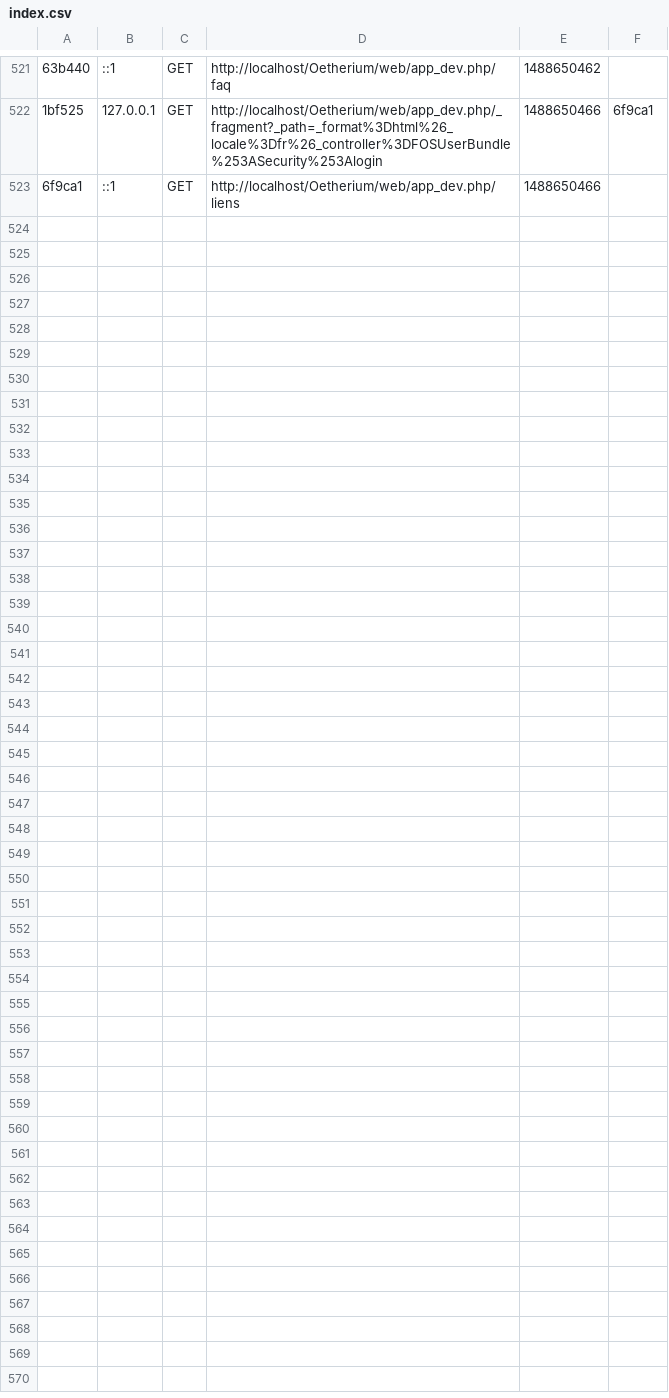
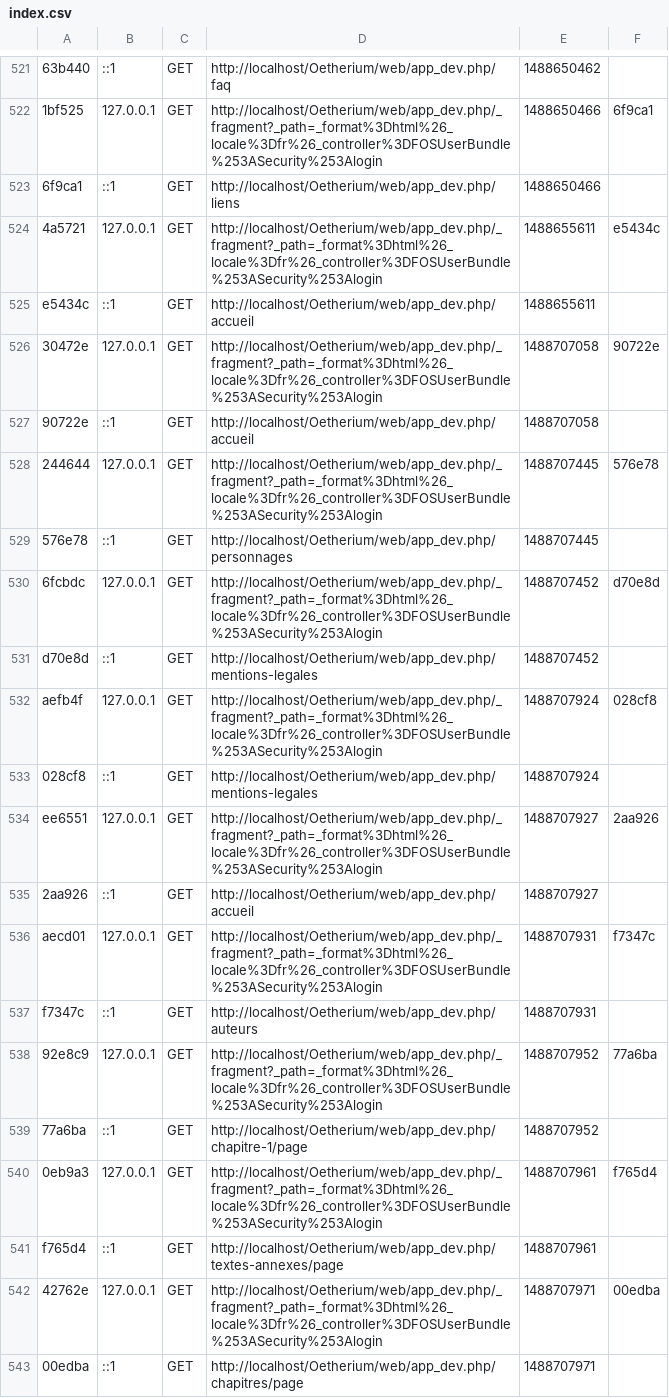
Before and after one commit to axelleP/Oetherium, a CSV file: app/cache/dev/profiler/index.csv, drawn as a sheet; only a part is shown, gaps mark what is left out; the diff covers the shown part only; the diff names each change by its address in the sheet, - before the commit and + after, or states it on an @@ line.

```diff
--- a/app/cache/dev/profiler/index.csv
+++ b/app/cache/dev/profiler/index.csv
+row 524: 4a5721 | 127.0.0.1 | GET | http://localhost/Oetherium/web/app_dev.php/_fragment?_path=_format%3Dhtml%26_locale%3Dfr%26_controller%3DFOSUserBundle%253ASecurity%253Alogin | 1488655611 | e5434c
+row 525: e5434c | ::1 | GET | http://localhost/Oetherium/web/app_dev.php/accueil | 1488655611
+row 526: 30472e | 127.0.0.1 | GET | http://localhost/Oetherium/web/app_dev.php/_fragment?_path=_format%3Dhtml%26_locale%3Dfr%26_controller%3DFOSUserBundle%253ASecurity%253Alogin | 1488707058 | 90722e
+row 527: 90722e | ::1 | GET | http://localhost/Oetherium/web/app_dev.php/accueil | 1488707058
+row 528: 244644 | 127.0.0.1 | GET | http://localhost/Oetherium/web/app_dev.php/_fragment?_path=_format%3Dhtml%26_locale%3Dfr%26_controller%3DFOSUserBundle%253ASecurity%253Alogin | 1488707445 | 576e78
+row 529: 576e78 | ::1 | GET | http://localhost/Oetherium/web/app_dev.php/personnages | 1488707445
+row 530: 6fcbdc | 127.0.0.1 | GET | http://localhost/Oetherium/web/app_dev.php/_fragment?_path=_format%3Dhtml%26_locale%3Dfr%26_controller%3DFOSUserBundle%253ASecurity%253Alogin | 1488707452 | d70e8d
+row 531: d70e8d | ::1 | GET | http://localhost/Oetherium/web/app_dev.php/mentions-legales | 1488707452
+row 532: aefb4f | 127.0.0.1 | GET | http://localhost/Oetherium/web/app_dev.php/_fragment?_path=_format%3Dhtml%26_locale%3Dfr%26_controller%3DFOSUserBundle%253ASecurity%253Alogin | 1488707924 | 028cf8
+row 533: 028cf8 | ::1 | GET | http://localhost/Oetherium/web/app_dev.php/mentions-legales | 1488707924
+row 534: ee6551 | 127.0.0.1 | GET | http://localhost/Oetherium/web/app_dev.php/_fragment?_path=_format%3Dhtml%26_locale%3Dfr%26_controller%3DFOSUserBundle%253ASecurity%253Alogin | 1488707927 | 2aa926
+row 535: 2aa926 | ::1 | GET | http://localhost/Oetherium/web/app_dev.php/accueil | 1488707927
+row 536: aecd01 | 127.0.0.1 | GET | http://localhost/Oetherium/web/app_dev.php/_fragment?_path=_format%3Dhtml%26_locale%3Dfr%26_controller%3DFOSUserBundle%253ASecurity%253Alogin | 1488707931 | f7347c
+row 537: f7347c | ::1 | GET | http://localhost/Oetherium/web/app_dev.php/auteurs | 1488707931
+row 538: 92e8c9 | 127.0.0.1 | GET | http://localhost/Oetherium/web/app_dev.php/_fragment?_path=_format%3Dhtml%26_locale%3Dfr%26_controller%3DFOSUserBundle%253ASecurity%253Alogin | 1488707952 | 77a6ba
+row 539: 77a6ba | ::1 | GET | http://localhost/Oetherium/web/app_dev.php/chapitre-1/page | 1488707952
+row 540: 0eb9a3 | 127.0.0.1 | GET | http://localhost/Oetherium/web/app_dev.php/_fragment?_path=_format%3Dhtml%26_locale%3Dfr%26_controller%3DFOSUserBundle%253ASecurity%253Alogin | 1488707961 | f765d4
+row 541: f765d4 | ::1 | GET | http://localhost/Oetherium/web/app_dev.php/textes-annexes/page | 1488707961
+row 542: 42762e | 127.0.0.1 | GET | http://localhost/Oetherium/web/app_dev.php/_fragment?_path=_format%3Dhtml%26_locale%3Dfr%26_controller%3DFOSUserBundle%253ASecurity%253Alogin | 1488707971 | 00edba
+row 543: 00edba | ::1 | GET | http://localhost/Oetherium/web/app_dev.php/chapitres/page | 1488707971
```
Also changed, not shown: 12 added rows elsewhere in this file, 38 other files.
